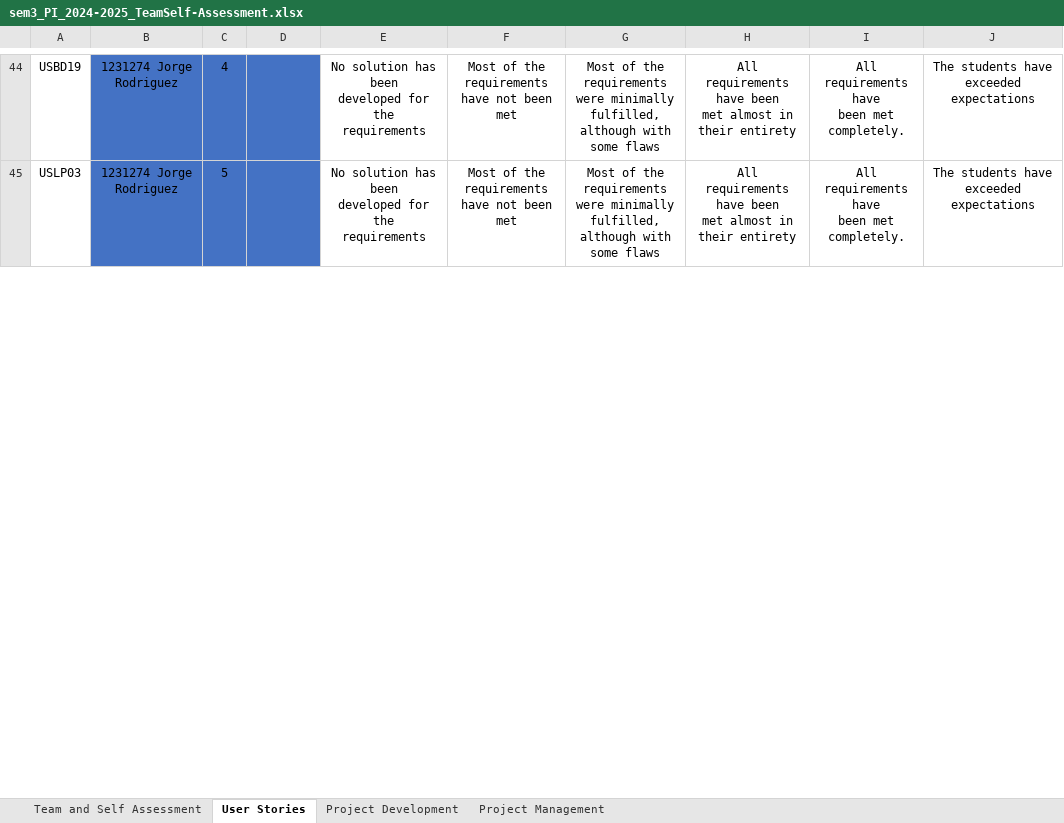
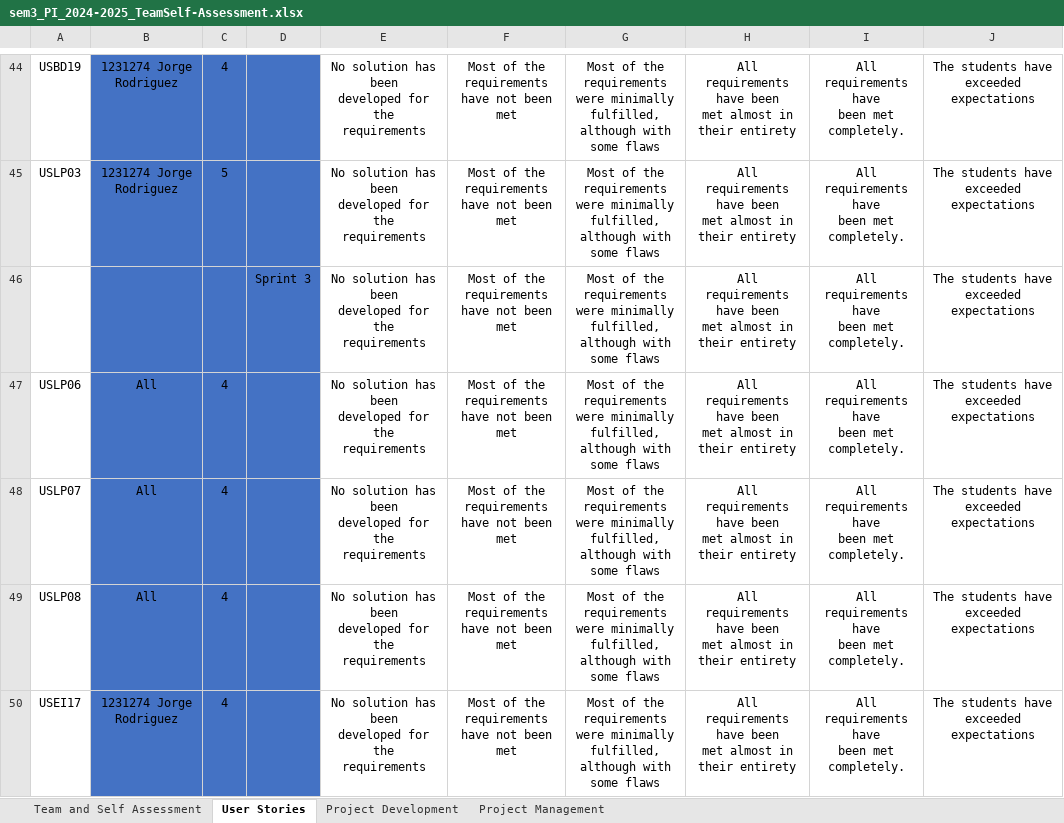
Before and after one commit to JorgeUbaldoR/lei-24-s1-1dm-makeItSimple, an Excel workbook: documentation/sprint3/sem3_PI_2024-2025_TeamSelf-Assessment.xlsx, sheet User Stories, drawn as a sheet; only a part is shown, gaps mark what is left out; values as stored, in another font and other column widths than the file's, no borders; conditional formats not drawn; ↵ is a line break in a cell; the diff covers the shown part only; the diff names each change by its address in the sheet, - before the commit and + after, or states it on an @@ line.

Commit message:
Self Assessment

```diff
--- a/documentation/sprint3/sem3_PI_2024-2025_TeamSelf-Assessment.xlsx (sheet User Stories)
+++ b/documentation/sprint3/sem3_PI_2024-2025_TeamSelf-Assessment.xlsx (sheet User Stories)
+row 46:  |  |  | Sprint 3 | No solution has been ↵ developed for the requirements | Most of the requirements ↵ have not been met | Most of the requirements ↵ were minimally fulfilled, ↵ although with some flaws | All requirements have been ↵ met almost in their entirety | All requirements have ↵ been met completely. | The students have exceeded expectations
+row 47: USLP06 | All | 4 |  | No solution has been ↵ developed for the requirements | Most of the requirements ↵ have not been met | Most of the requirements ↵ were minimally fulfilled, ↵ although with some flaws | All requirements have been ↵ met almost in their entirety | All requirements have ↵ been met completely. | The students have exceeded expectations
+row 48: USLP07 | All | 4 |  | No solution has been ↵ developed for the requirements | Most of the requirements ↵ have not been met | Most of the requirements ↵ were minimally fulfilled, ↵ although with some flaws | All requirements have been ↵ met almost in their entirety | All requirements have ↵ been met completely. | The students have exceeded expectations
+row 49: USLP08 | All | 4 |  | No solution has been ↵ developed for the requirements | Most of the requirements ↵ have not been met | Most of the requirements ↵ were minimally fulfilled, ↵ although with some flaws | All requirements have been ↵ met almost in their entirety | All requirements have ↵ been met completely. | The students have exceeded expectations
+row 50: USEI17 | 1231274 Jorge Rodriguez | 4 |  | No solution has been ↵ developed for the requirements | Most of the requirements ↵ have not been met | Most of the requirements ↵ were minimally fulfilled, ↵ although with some flaws | All requirements have been ↵ met almost in their entirety | All requirements have ↵ been met completely. | The students have exceeded expectations
```
Also changed, not shown: 24 added rows and 3 edited cells elsewhere in this sheet, charts or pictures.
